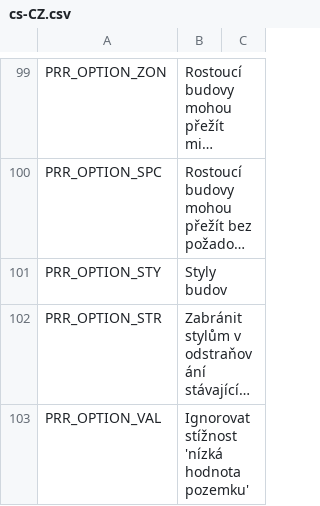
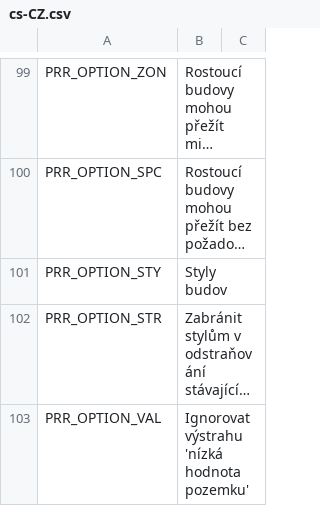
Before and after one commit to algernon-A/Ploppable-RICO-Revisited, a CSV file: PloppableRCI/Translations/cs-CZ.csv, drawn as a sheet; only a part is shown, gaps mark what is left out; long unchanged cells end in …; the diff covers the shown part only; the diff names each change by its address in the sheet, - before the commit and + after, or states it on an @@ line.

Commit message:
Update translations.

```diff
--- a/PloppableRCI/Translations/cs-CZ.csv
+++ b/PloppableRCI/Translations/cs-CZ.csv
-B103: Ignorovat stížnost 'nízká hodnota pozemku'
+B103: Ignorovat výstrahu 'nízká hodnota pozemku'
```
Also changed, not shown: 4 edited cells elsewhere in this file.
